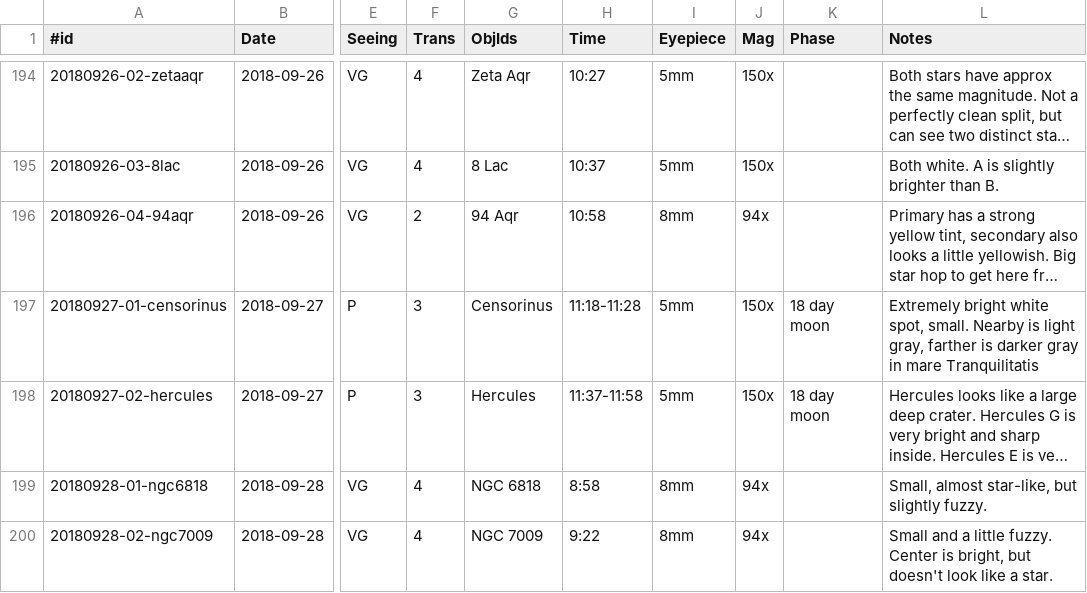
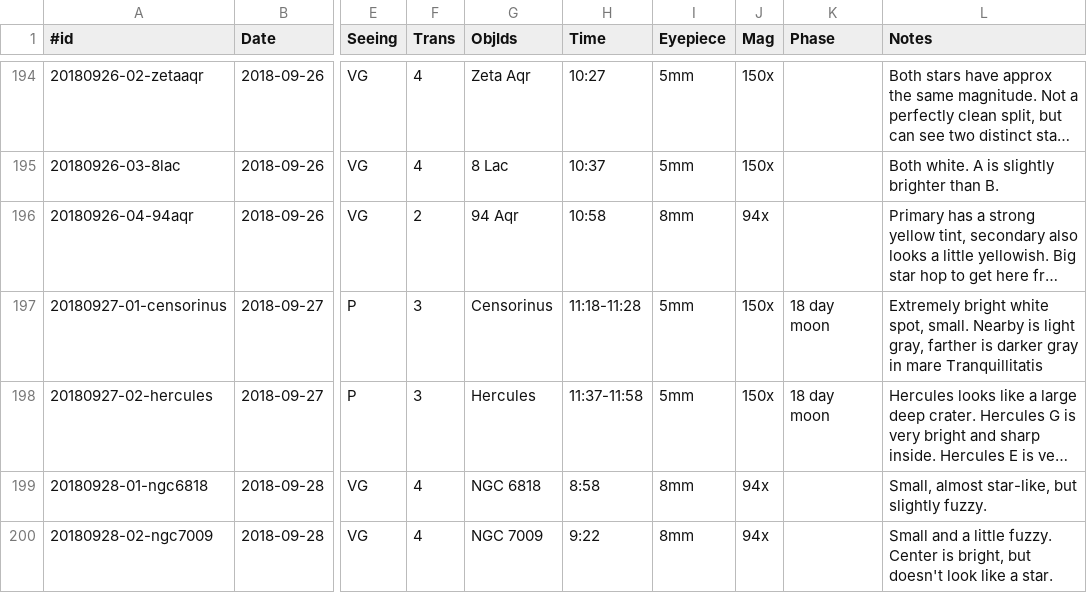
Before and after one commit to jonathanacross/astrodb, a TSV file: data/observations.tsv, drawn as a sheet; only a part is shown, gaps mark what is left out; long unchanged cells end in …; the diff names each change by its address in the sheet, - before the commit and + after, or states it on an @@ line.

```diff
--- a/data/observations.tsv
+++ b/data/observations.tsv
-L197 (Notes): …in mare Tranquilitatis
+L197 (Notes): …in mare Tranquillitatis
```
Also changed, not shown: 3 other files.
